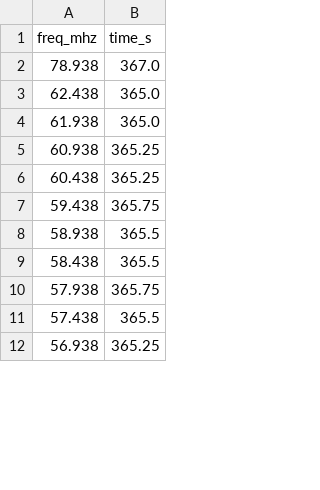
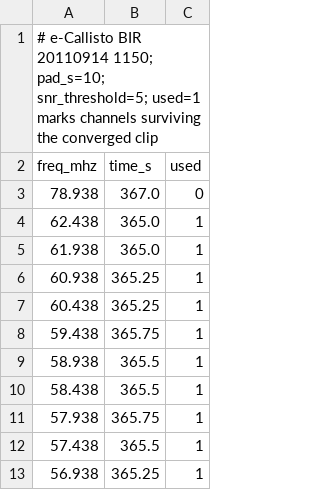
Before and after one commit to joebarbere/jansky-research, a CSV file: results/solarbursts_ridge.csv, drawn as a sheet; only a part is shown; addresses are those after the commit; the diff names each change by its address in the sheet, - before the commit and + after, or states it on an @@ line.

```diff
--- a/results/solarbursts_ridge.csv
+++ b/results/solarbursts_ridge.csv
+column C (used), rows 3-13: 0 | 1 | 1 | 1 | 1 | 1 | 1 | 1 | 1 | 1 | 1
+row 1: # e-Callisto BIR 20110914 1150; pad_s=10; snr_threshold=5; used=1 marks channels surviving the converged clip
```
Also changed, not shown: 12 other files.
